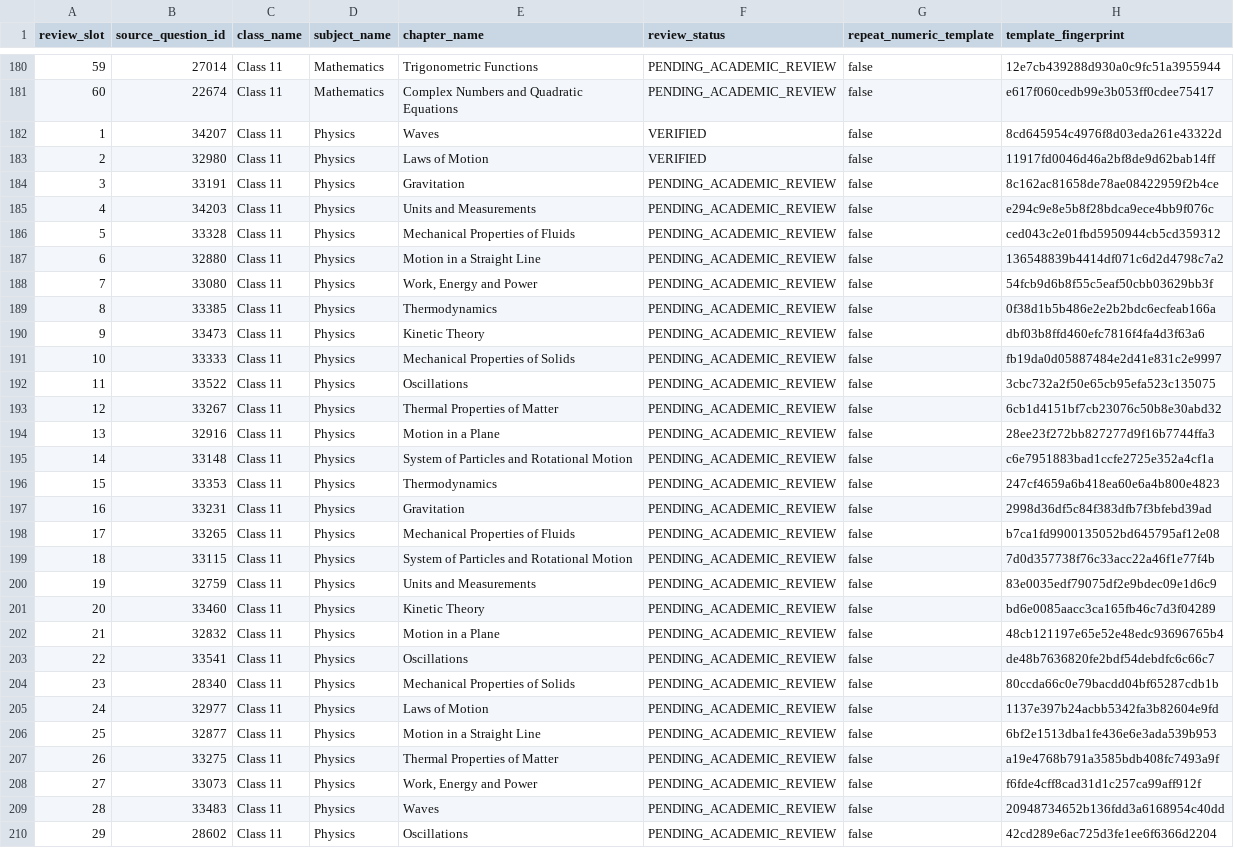
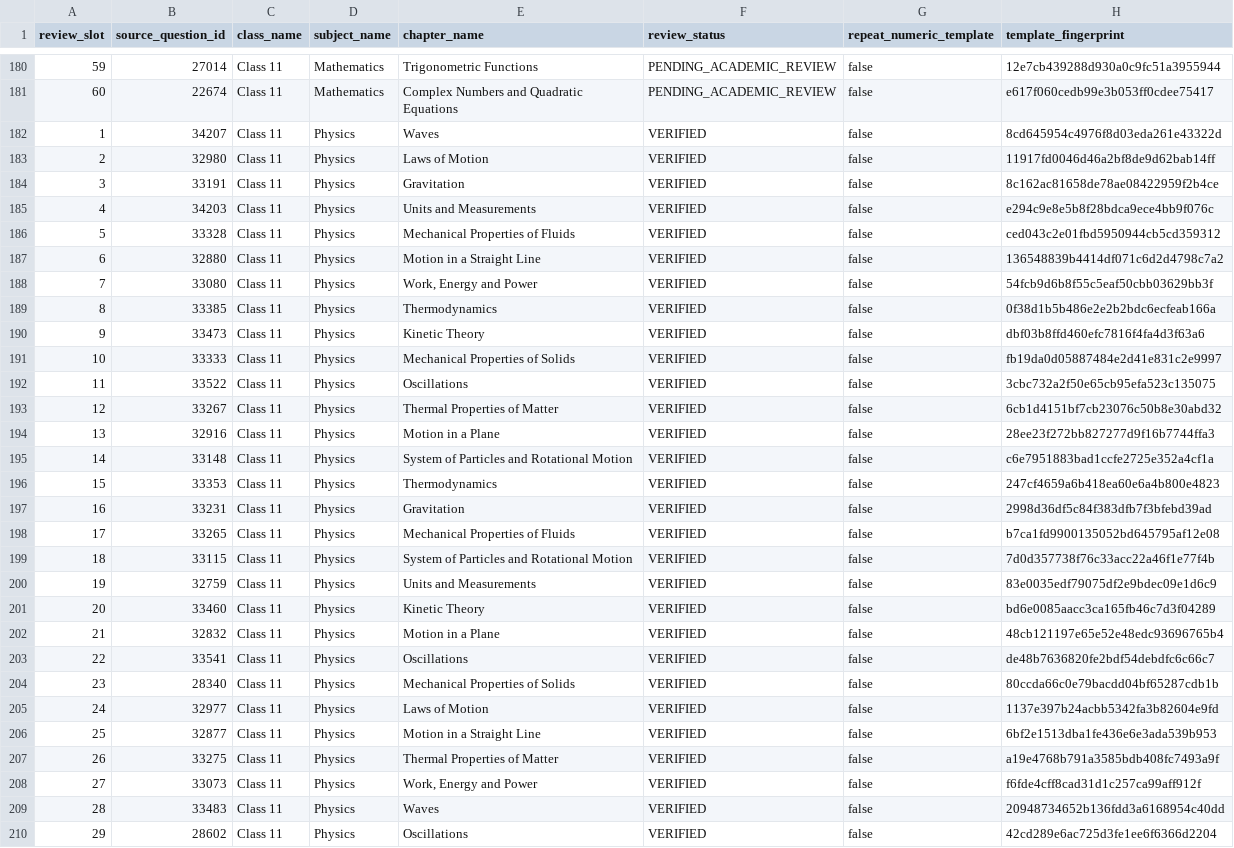
Before and after one commit to amitnoida/cbse-question-bank, a CSV file: stage2-advanced-mock/academic-review-480-20261028.csv, drawn as a sheet; only a part is shown, gaps mark what is left out; the diff covers the shown part only; the diff names each change by its address in the sheet, - before the commit and + after, or states it on an @@ line.

Commit message:
Update 480-question academic review register with 60 verified Class 11 Physics items

```diff
--- a/stage2-advanced-mock/academic-review-480-20261028.csv
+++ b/stage2-advanced-mock/academic-review-480-20261028.csv
-F184:F210 (review_status): PENDING_ACADEMIC_REVIEW
+F184:F210 (review_status): VERIFIED
```
Also changed, not shown: 31 edited cells elsewhere in this file.
